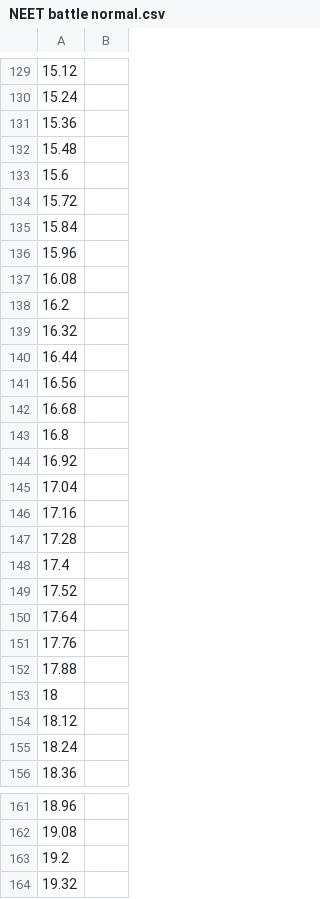
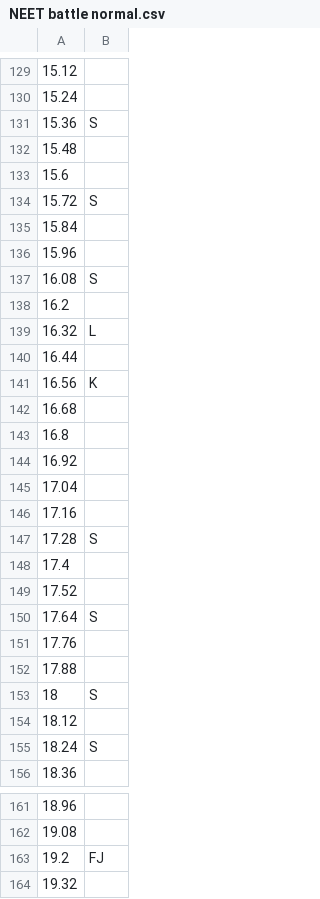
Before and after one commit to GDACollab/COMA, a CSV file: COMA assets/Assets/Scenes/Battle Scenes/working buffer/NEET battle normal.csv, drawn as a sheet; only a part is shown, gaps mark what is left out; the diff covers the shown part only.

Commit message:
More work on NEET's normal beatmap

```diff
--- a/COMA assets/Assets/Scenes/Battle Scenes/working buffer/NEET battle normal.csv
+++ b/COMA assets/Assets/Scenes/Battle Scenes/working buffer/NEET battle normal.csv
@@ -130,13 +130,13 @@
 15.24,
-15.36,
+15.36,S
 15.48,
 15.6,
-15.72,
+15.72,S
 15.84,
 15.96,
-16.08,
+16.08,S
 16.2,
-16.32,
+16.32,L
 16.44,
-16.56,
+16.56,K
 16.68,
@@ -146,11 +146,11 @@
 17.16,
-17.28,
+17.28,S
 17.4,
 17.52,
-17.64,
+17.64,S
 17.76,
 17.88,
-18,
+18,S
 18.12,
-18.24,
+18.24,S
 18.36,
@@ -162,3 +162,3 @@
 19.08,
-19.2,
+19.2,FJ
 19.32,
```
Also changed, not shown: 4 edited cells elsewhere in this file, 2 other files.
